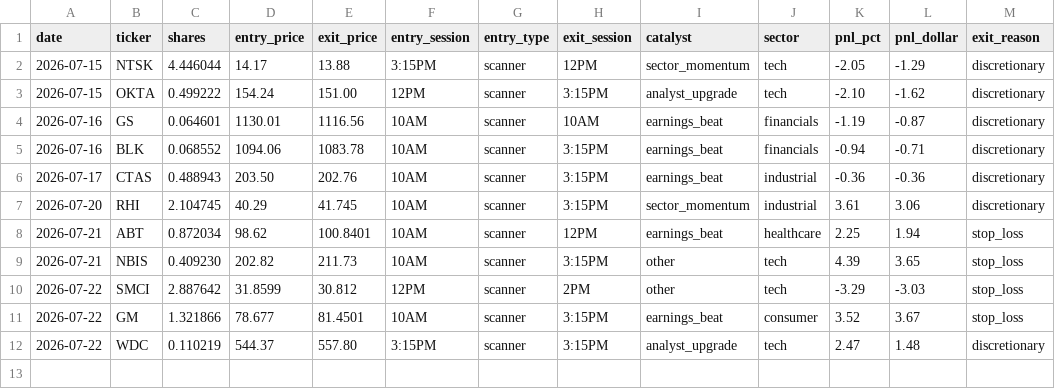
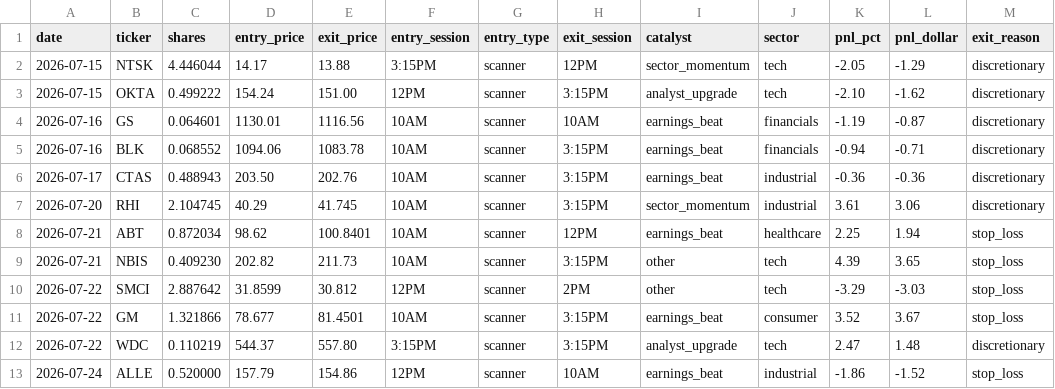
Before and after one commit to AztecNightmare365/claude-trading-tasks, a CSV file: trade_log.csv, drawn as a sheet.

```diff
--- a/trade_log.csv
+++ b/trade_log.csv
@@ -12 +12,2 @@ date,ticker,shares,entry_price,exit_price,entry_session,entry_type,exit_session,
 2026-07-22,WDC,0.110219,544.37,557.80,3:15PM,scanner,3:15PM,analyst_upgrade,tech,2.47,1.48,discretionary
+2026-07-24,ALLE,0.520000,157.79,154.86,12PM,scanner,10AM,earnings_beat,industrial,-1.86,-1.52,stop_loss
```
Also changed, not shown: 1 other file.
